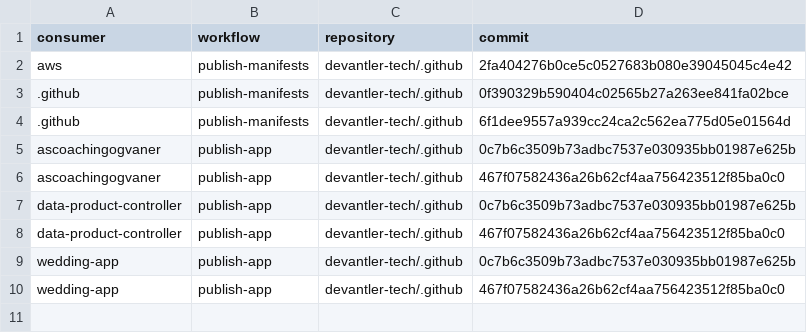
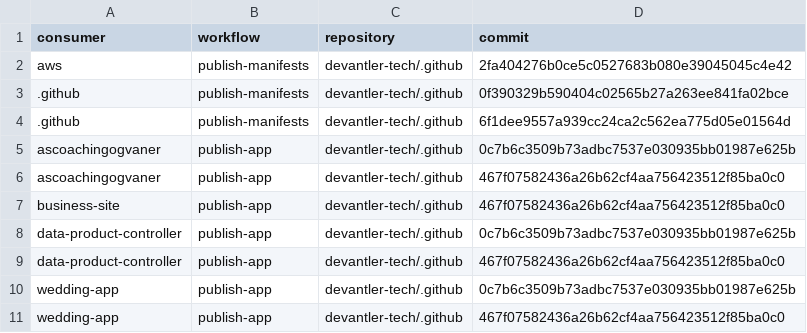
Before and after one commit to devantler-tech/platform, a TSV file: scripts/publish-workflow-canonical-approvals.tsv, drawn as a sheet; the diff names each change by its address in the sheet, - before the commit and + after, or states it on an @@ line.

```diff
--- a/scripts/publish-workflow-canonical-approvals.tsv
+++ b/scripts/publish-workflow-canonical-approvals.tsv
+row 7: business-site | publish-app | devantler-tech/.github | 467f07582436a26b62cf4aa756423512f85ba0c0
```
Also changed, not shown: scripts/rgd-template-static-scan-baseline.tsv, 42 other files.
